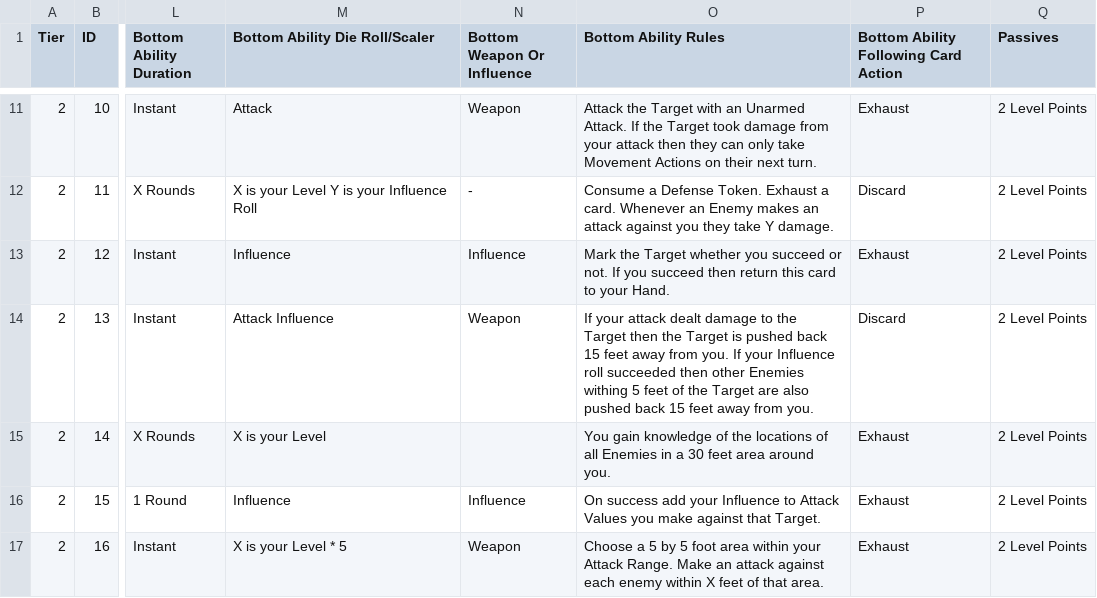
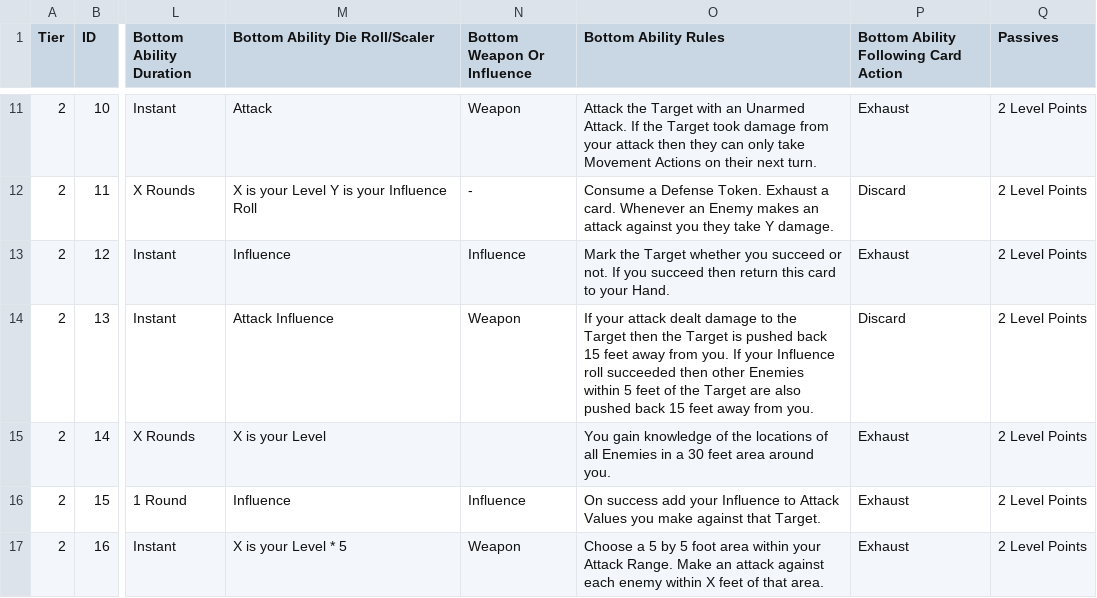
Before and after one commit to SirPinkleton/TableTopRolePlaying_Squib, a CSV file: tactile_tabletop/Character Cards/Tactile_Tabletop_Data-Level_2_CC.csv, drawn as a sheet; only a part is shown, gaps mark what is left out; the diff names each change by its address in the sheet, - before the commit and + after, or states it on an @@ line.

Commit message:
fix typo

```diff
--- a/tactile_tabletop/Character Cards/Tactile_Tabletop_Data-Level_2_CC.csv
+++ b/tactile_tabletop/Character Cards/Tactile_Tabletop_Data-Level_2_CC.csv
-O14 (Bottom Ability Rules): …other Enemies withing 5 feet…
+O14 (Bottom Ability Rules): …other Enemies within 5 feet…
```
